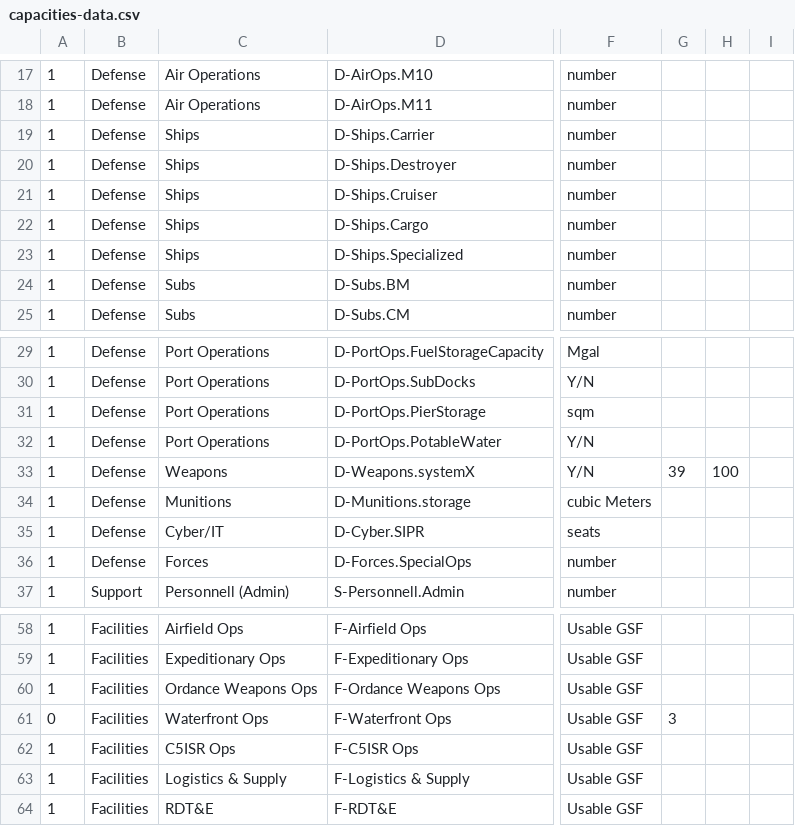
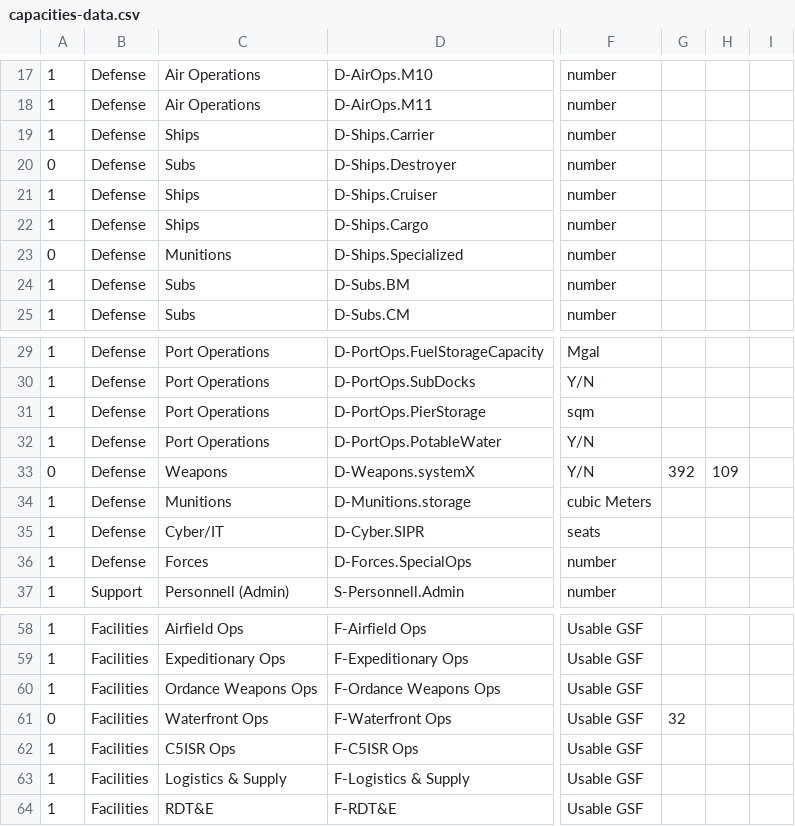
Before and after one commit to jieli-aecom/test-offline-app, a CSV file: sample-data/capacities-data.csv, drawn as a sheet; only a part is shown, gaps mark what is left out; the diff names each change by its address in the sheet, - before the commit and + after, or states it on an @@ line.

```diff
--- a/sample-data/capacities-data.csv
+++ b/sample-data/capacities-data.csv
-A20: 1
+A20: 0
-C20: Ships
+C20: Subs
-A23: 1
+A23: 0
-C23: Ships
+C23: Munitions
-A33: 1
+A33: 0
-G33: 39
+G33: 392
-H33: 100
+H33: 109
-G61: 3
+G61: 32
```
Also changed, not shown: 3 other files.
